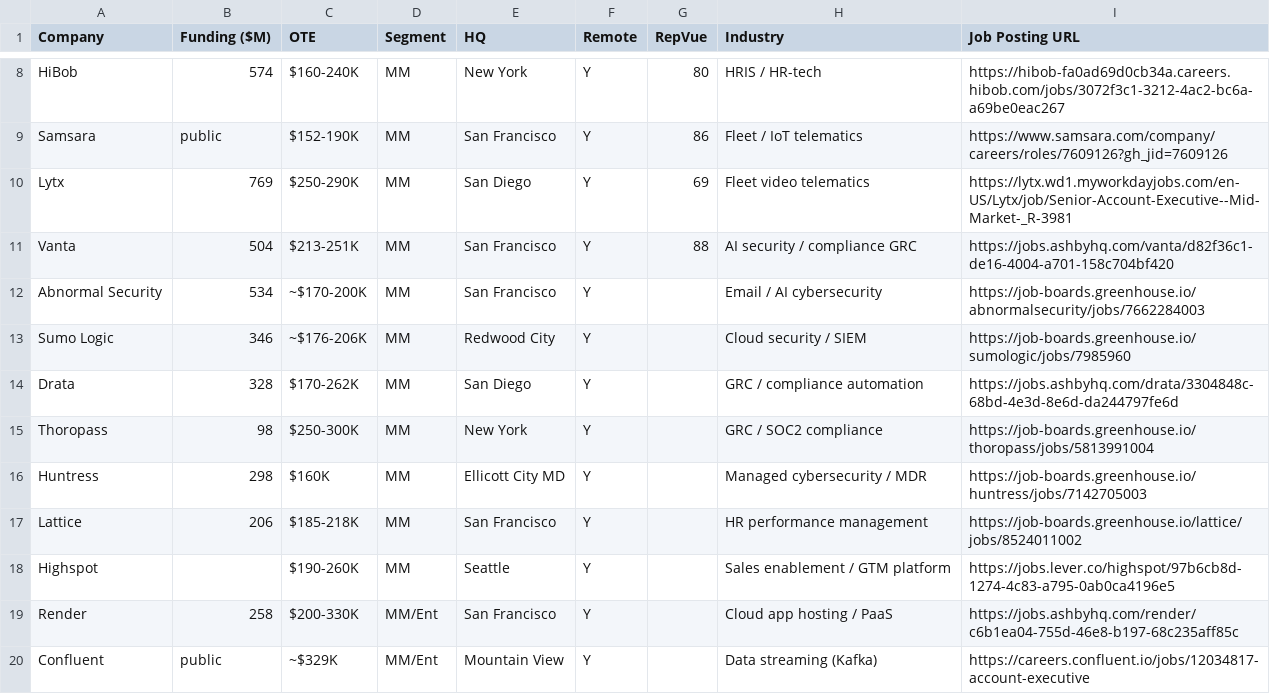
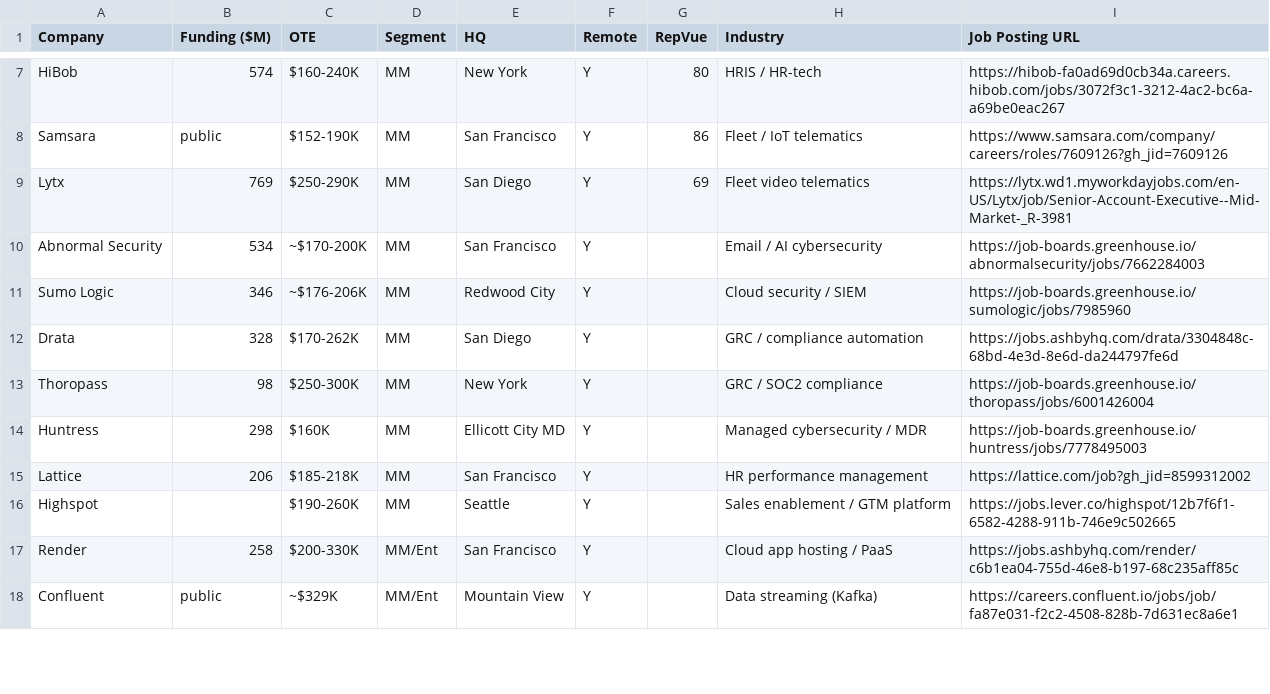
Before and after one commit to eric-hastie/remote-ae-job-hunt, a CSV file: data/2026-07-02.csv, drawn as a sheet; only a part is shown, gaps mark what is left out; the diff covers the shown part only.

```diff
--- a/data/2026-07-02.csv
+++ b/data/2026-07-02.csv
@@ -10,3 +9,2 @@ Samsara,public,$152-190K,MM,San Francisco,Y,86,Fleet / IoT telematics,https://ww
 Lytx,769,$250-290K,MM,San Diego,Y,69,Fleet video telematics,https://lytx.wd1.myworkdayjobs.com/en-US/Lytx/job/Senior-Account-Executive--Mid-Market-_R-3981
-Vanta,504,$213-251K,MM,San Francisco,Y,88,AI security / compliance GRC,https://jobs.ashbyhq.com/vanta/d82f36c1-de16-4004-a701-158c704bf420
 Abnormal Security,534,~$170-200K,MM,San Francisco,Y,,Email / AI cybersecurity,https://job-boards.greenhouse.io/abnormalsecurity/jobs/7662284003
@@ -14,7 +12,7 @@ Sumo Logic,346,~$176-206K,MM,Redwood City,Y,,Cloud security / SIEM,https://job-b
 Drata,328,$170-262K,MM,San Diego,Y,,GRC / compliance automation,https://jobs.ashbyhq.com/drata/3304848c-68bd-4e3d-8e6d-da244797fe6d
-Thoropass,98,$250-300K,MM,New York,Y,,GRC / SOC2 compliance,https://job-boards.greenhouse.io/thoropass/jobs/5813991004
-Huntress,298,$160K,MM,Ellicott City MD,Y,,Managed cybersecurity / MDR,https://job-boards.greenhouse.io/huntress/jobs/7142705003
-Lattice,206,$185-218K,MM,San Francisco,Y,,HR performance management,https://job-boards.greenhouse.io/lattice/jobs/8524011002
-Highspot,,$190-260K,MM,Seattle,Y,,Sales enablement / GTM platform,https://jobs.lever.co/highspot/97b6cb8d-1274-4c83-a795-0ab0ca4196e5
+Thoropass,98,$250-300K,MM,New York,Y,,GRC / SOC2 compliance,https://job-boards.greenhouse.io/thoropass/jobs/6001426004
+Huntress,298,$160K,MM,Ellicott City MD,Y,,Managed cybersecurity / MDR,https://job-boards.greenhouse.io/huntress/jobs/7778495003
+Lattice,206,$185-218K,MM,San Francisco,Y,,HR performance management,https://lattice.com/job?gh_jid=8599312002
+Highspot,,$190-260K,MM,Seattle,Y,,Sales enablement / GTM platform,https://jobs.lever.co/highspot/12b7f6f1-6582-4288-911b-746e9c502665
 Render,258,$200-330K,MM/Ent,San Francisco,Y,,Cloud app hosting / PaaS,https://jobs.ashbyhq.com/render/c6b1ea04-755d-46e8-b197-68c235aff85c
-Confluent,public,~$329K,MM/Ent,Mountain View,Y,,Data streaming (Kafka),https://careers.confluent.io/jobs/12034817-account-executive
+Confluent,public,~$329K,MM/Ent,Mountain View,Y,,Data streaming (Kafka),https://careers.confluent.io/jobs/job/fa87e031-f2c2-4508-828b-7d631ec8a6e1
```
Also changed, not shown: 11 removed rows and 11 edited cells elsewhere in this file, data/claude_universe.csv, 5 other files.
